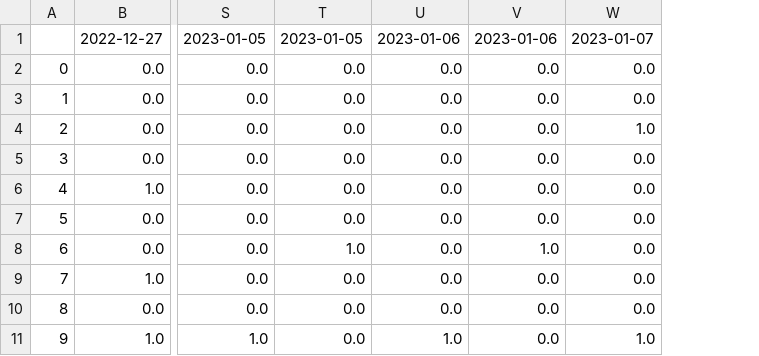
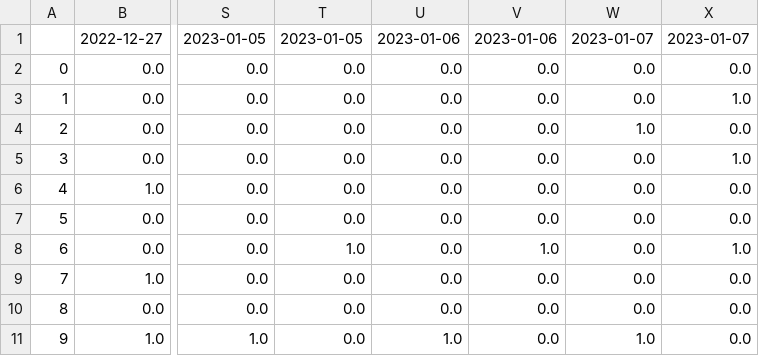
Before and after one commit to Peterstangolis/lottery_tracking_dashboard, a CSV file: data/lottery_num_tracking.csv, drawn as a sheet; only a part is shown, gaps mark what is left out; the diff names each change by its address in the sheet, - before the commit and + after, or states it on an @@ line.

```diff
--- a/data/lottery_num_tracking.csv
+++ b/data/lottery_num_tracking.csv
+column X, rows 1-11: 2023-01-07 | 0.0 | 1.0 | 0.0 | 1.0 | 0.0 | 0.0 | 1.0 | 0.0 | 0.0 | 0.0
```
Also changed, not shown: 3 other files.
